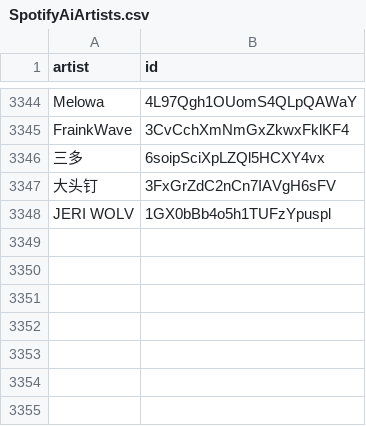
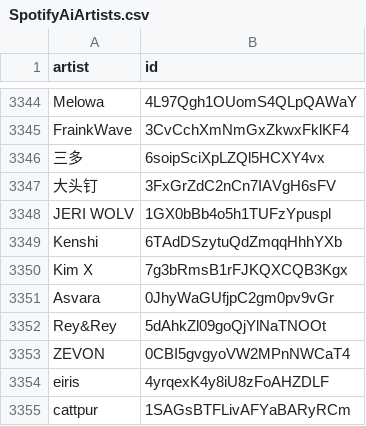
Before and after one commit to BenediktBahl/spotify-ai-blocker, a CSV file: SpotifyAiArtists.csv, drawn as a sheet; only a part is shown, gaps mark what is left out.

Commit message:
+7
checked from TheMrMilchmann/spotify-slop-list

```diff
--- a/SpotifyAiArtists.csv
+++ b/SpotifyAiArtists.csv
@@ -3348 +3348,8 @@ FrainkWave,3CvCchXmNmGxZkwxFklKF4
 JERI WOLV,1GX0bBb4o5h1TUFzYpuspl
+Kenshi,6TAdDSzytuQdZmqqHhhYXb
+Kim X,7g3bRmsB1rFJKQXCQB3Kgx
+Asvara,0JhyWaGUfjpC2gm0pv9vGr
+Rey&Rey,5dAhkZl09goQjYlNaTNOOt
+ZEVON,0CBI5gvgyoVW2MPnNWCaT4
+eiris,4yrqexK4y8iU8zFoAHZDLF
+cattpur,1SAGsBTFLivAFYaBARyRCm
```
